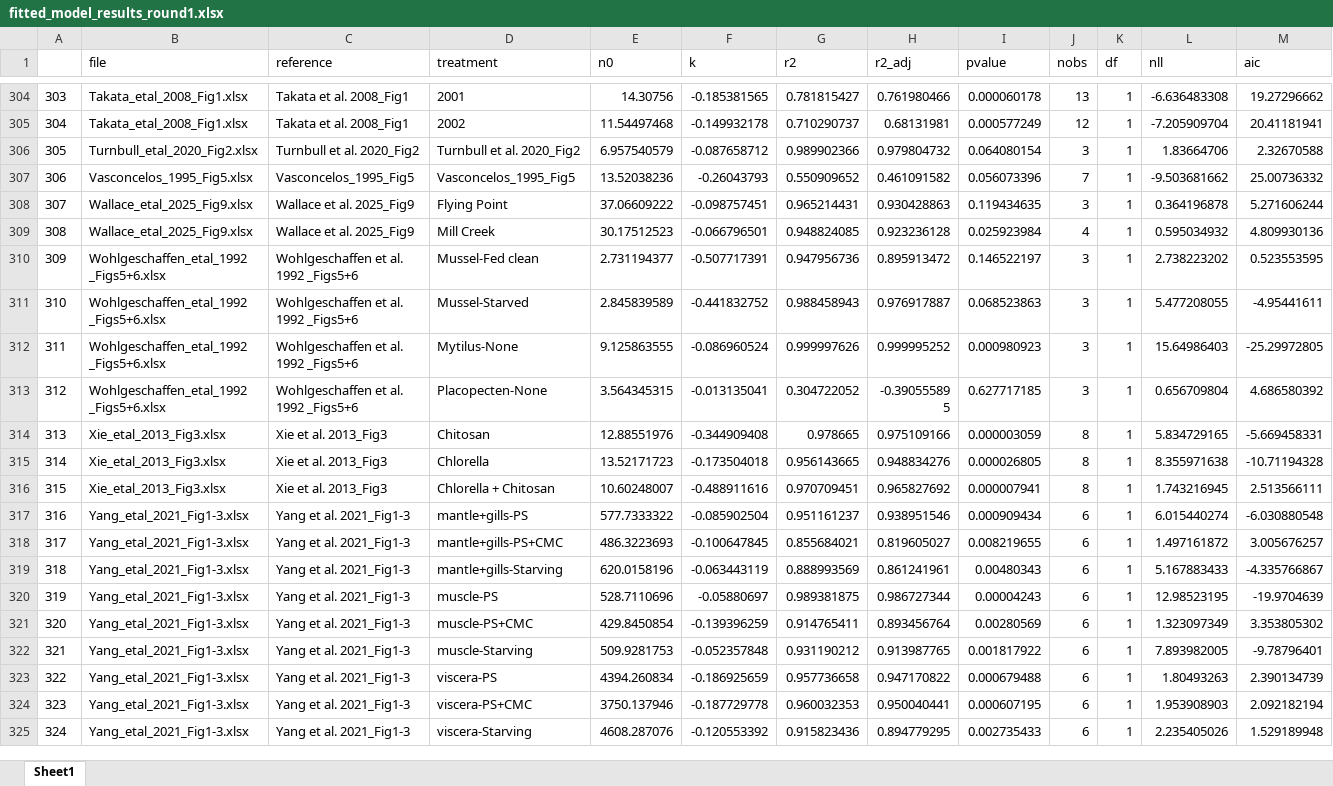
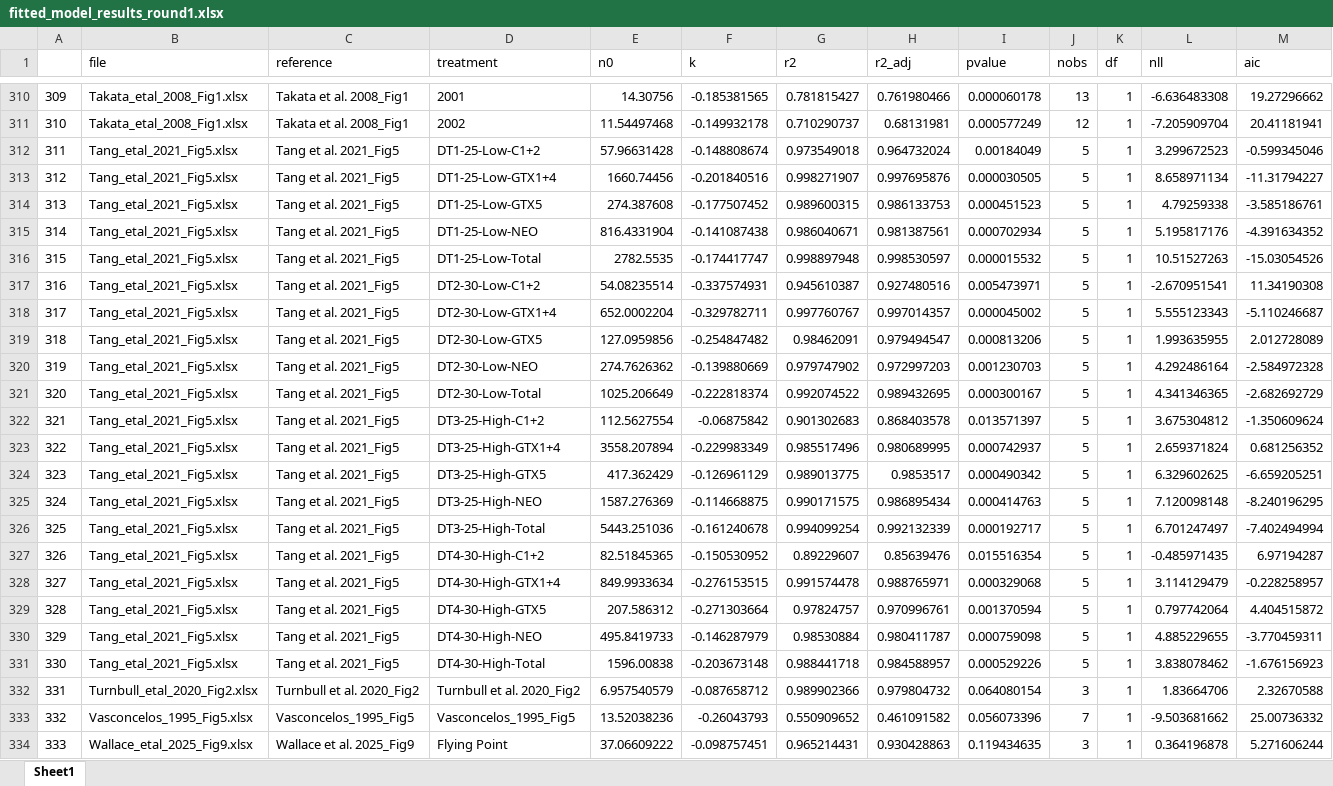
Before and after one commit to cfree14/hab_depuration, an Excel workbook: data/extracted_data/processed/fitted_model_results_round1.xlsx, sheet Sheet1, drawn as a sheet; only a part is shown, gaps mark what is left out; the shorter side is filled out with more unchanged rows; values as stored, in another font and other column widths than the file's, no borders; the diff covers the shown part only; the diff names each change by its address in the sheet, - before the commit and + after, or states it on an @@ line.

```diff
--- a/data/extracted_data/processed/fitted_model_results_round1.xlsx (sheet Sheet1)
+++ b/data/extracted_data/processed/fitted_model_results_round1.xlsx (sheet Sheet1)
@@ column A renumbered between rows 78 and 352 @@
+row 312: 311 | Tang_etal_2021_Fig5.xlsx | Tang et al. 2021_Fig5 | DT1-25-Low-C1+2 | 57.96631428 | -0.148808674 | 0.973549018 | 0.964732024 | 0.00184049 | 5 | 1 | 3.299672523 | -0.599345046
+row 313: 312 | Tang_etal_2021_Fig5.xlsx | Tang et al. 2021_Fig5 | DT1-25-Low-GTX1+4 | 1660.74456 | -0.201840516 | 0.998271907 | 0.997695876 | 0.000030505 | 5 | 1 | 8.658971134 | -11.31794227
+row 314: 313 | Tang_etal_2021_Fig5.xlsx | Tang et al. 2021_Fig5 | DT1-25-Low-GTX5 | 274.387608 | -0.177507452 | 0.989600315 | 0.986133753 | 0.000451523 | 5 | 1 | 4.79259338 | -3.585186761
+row 315: 314 | Tang_etal_2021_Fig5.xlsx | Tang et al. 2021_Fig5 | DT1-25-Low-NEO | 816.4331904 | -0.141087438 | 0.986040671 | 0.981387561 | 0.000702934 | 5 | 1 | 5.195817176 | -4.391634352
+row 316: 315 | Tang_etal_2021_Fig5.xlsx | Tang et al. 2021_Fig5 | DT1-25-Low-Total | 2782.5535 | -0.174417747 | 0.998897948 | 0.998530597 | 0.000015532 | 5 | 1 | 10.51527263 | -15.03054526
+row 317: 316 | Tang_etal_2021_Fig5.xlsx | Tang et al. 2021_Fig5 | DT2-30-Low-C1+2 | 54.08235514 | -0.337574931 | 0.945610387 | 0.927480516 | 0.005473971 | 5 | 1 | -2.670951541 | 11.34190308
+row 318: 317 | Tang_etal_2021_Fig5.xlsx | Tang et al. 2021_Fig5 | DT2-30-Low-GTX1+4 | 652.0002204 | -0.329782711 | 0.997760767 | 0.997014357 | 0.000045002 | 5 | 1 | 5.555123343 | -5.110246687
+row 319: 318 | Tang_etal_2021_Fig5.xlsx | Tang et al. 2021_Fig5 | DT2-30-Low-GTX5 | 127.0959856 | -0.254847482 | 0.98462091 | 0.979494547 | 0.000813206 | 5 | 1 | 1.993635955 | 2.012728089
+row 320: 319 | Tang_etal_2021_Fig5.xlsx | Tang et al. 2021_Fig5 | DT2-30-Low-NEO | 274.7626362 | -0.139880669 | 0.979747902 | 0.972997203 | 0.001230703 | 5 | 1 | 4.292486164 | -2.584972328
+row 321: 320 | Tang_etal_2021_Fig5.xlsx | Tang et al. 2021_Fig5 | DT2-30-Low-Total | 1025.206649 | -0.222818374 | 0.992074522 | 0.989432695 | 0.000300167 | 5 | 1 | 4.341346365 | -2.682692729
+row 322: 321 | Tang_etal_2021_Fig5.xlsx | Tang et al. 2021_Fig5 | DT3-25-High-C1+2 | 112.5627554 | -0.06875842 | 0.901302683 | 0.868403578 | 0.013571397 | 5 | 1 | 3.675304812 | -1.350609624
+row 323: 322 | Tang_etal_2021_Fig5.xlsx | Tang et al. 2021_Fig5 | DT3-25-High-GTX1+4 | 3558.207894 | -0.229983349 | 0.985517496 | 0.980689995 | 0.000742937 | 5 | 1 | 2.659371824 | 0.681256352
+row 324: 323 | Tang_etal_2021_Fig5.xlsx | Tang et al. 2021_Fig5 | DT3-25-High-GTX5 | 417.362429 | -0.126961129 | 0.989013775 | 0.9853517 | 0.000490342 | 5 | 1 | 6.329602625 | -6.659205251
+row 325: 324 | Tang_etal_2021_Fig5.xlsx | Tang et al. 2021_Fig5 | DT3-25-High-NEO | 1587.276369 | -0.114668875 | 0.990171575 | 0.986895434 | 0.000414763 | 5 | 1 | 7.120098148 | -8.240196295
+row 326: 325 | Tang_etal_2021_Fig5.xlsx | Tang et al. 2021_Fig5 | DT3-25-High-Total | 5443.251036 | -0.161240678 | 0.994099254 | 0.992132339 | 0.000192717 | 5 | 1 | 6.701247497 | -7.402494994
+row 327: 326 | Tang_etal_2021_Fig5.xlsx | Tang et al. 2021_Fig5 | DT4-30-High-C1+2 | 82.51845365 | -0.150530952 | 0.89229607 | 0.85639476 | 0.015516354 | 5 | 1 | -0.485971435 | 6.97194287
+row 328: 327 | Tang_etal_2021_Fig5.xlsx | Tang et al. 2021_Fig5 | DT4-30-High-GTX1+4 | 849.9933634 | -0.276153515 | 0.991574478 | 0.988765971 | 0.000329068 | 5 | 1 | 3.114129479 | -0.228258957
+row 329: 328 | Tang_etal_2021_Fig5.xlsx | Tang et al. 2021_Fig5 | DT4-30-High-GTX5 | 207.586312 | -0.271303664 | 0.97824757 | 0.970996761 | 0.001370594 | 5 | 1 | 0.797742064 | 4.404515872
+row 330: 329 | Tang_etal_2021_Fig5.xlsx | Tang et al. 2021_Fig5 | DT4-30-High-NEO | 495.8419733 | -0.146287979 | 0.98530884 | 0.980411787 | 0.000759098 | 5 | 1 | 4.885229655 | -3.770459311
+row 331: 330 | Tang_etal_2021_Fig5.xlsx | Tang et al. 2021_Fig5 | DT4-30-High-Total | 1596.00838 | -0.203673148 | 0.988441718 | 0.984588957 | 0.000529226 | 5 | 1 | 3.838078462 | -1.676156923
```
Also changed, not shown: 7 added rows elsewhere in this sheet, data/extracted_data/raw_round1/coefficients/Li_etal_2020_Table1.xlsx, data/extracted_data/raw_round1/timeseries/Camacho-Munoz_etal_2021_Figs3+5.xlsx, 24 other files.
